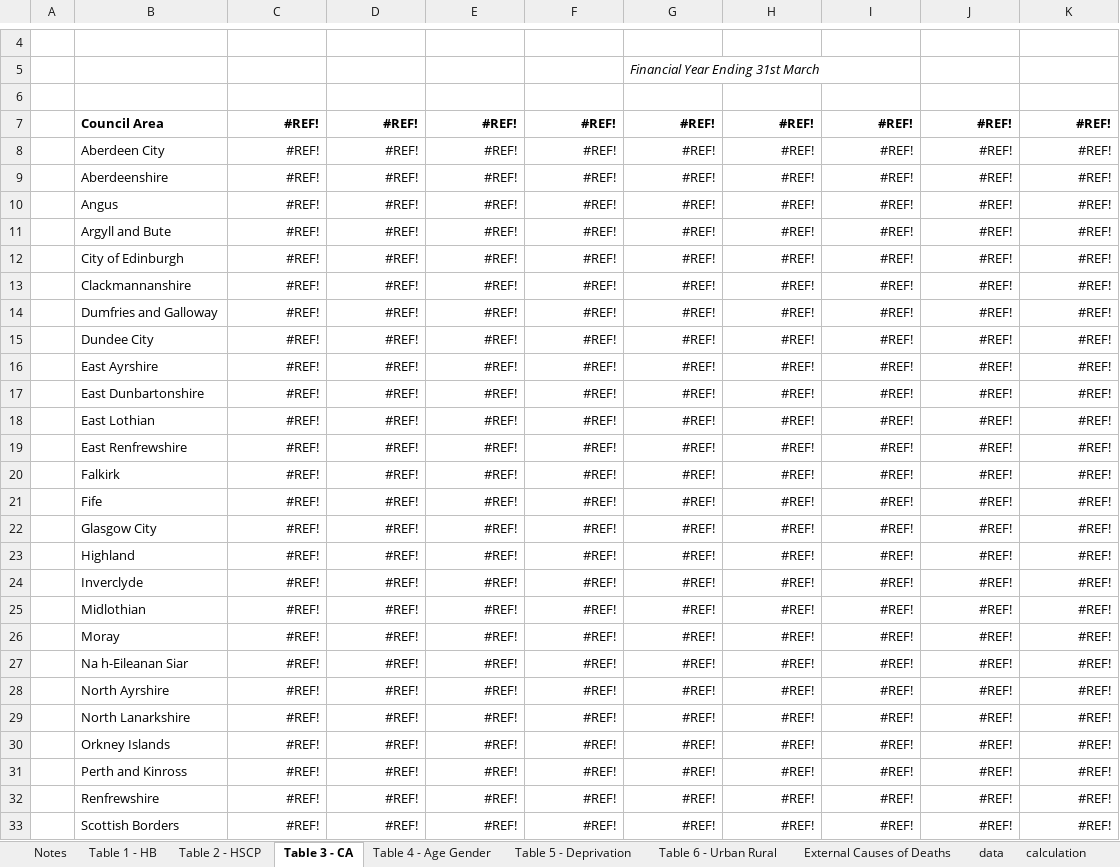
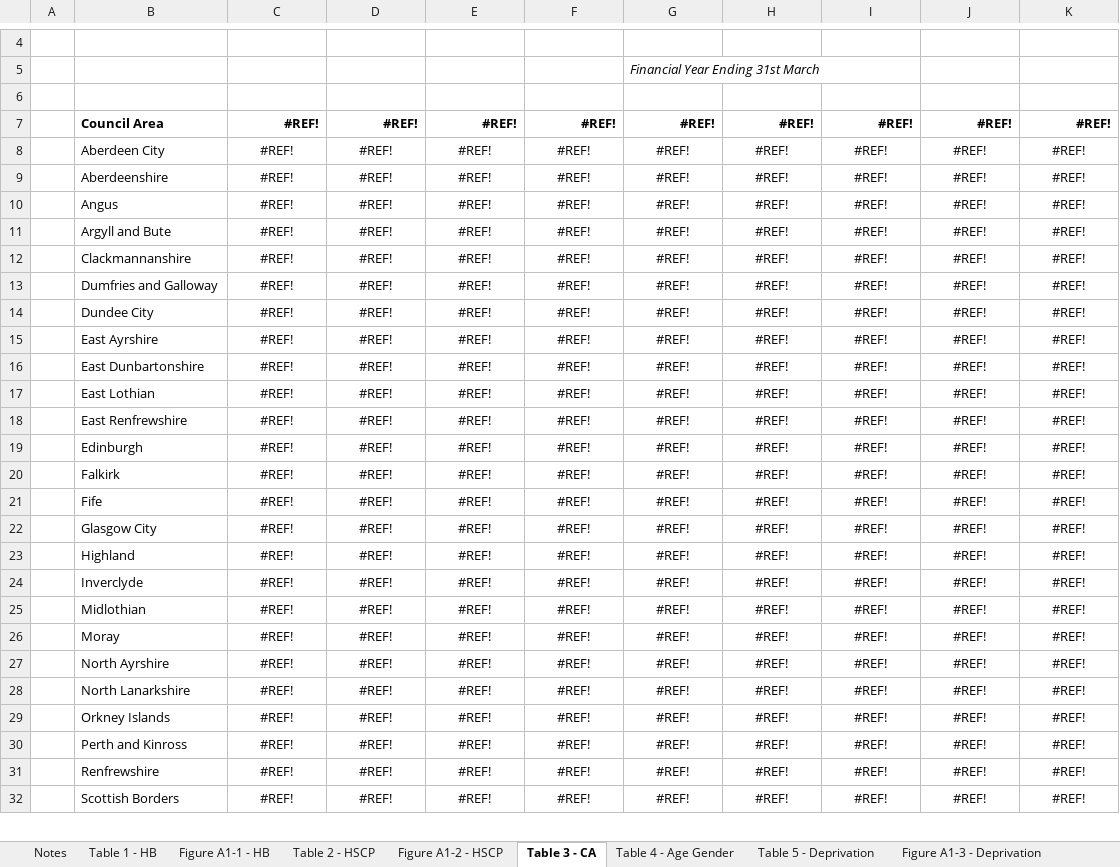
Before and after one commit to Public-Health-Scotland/end-of-life-pub, an Excel workbook: reference-files/qom-template.xlsm, sheet Table 3 - CA, drawn as a sheet; only a part is shown, gaps mark what is left out; values as stored, in another font and other column widths than the file's, no borders; removed rows and columns are numbered as before the commit, all else as after; the diff covers the shown part only; the diff names each change by its address in the sheet, - before the commit and + after, or states it on an @@ line.

Commit message:
Add Appendix figures to excel template

```diff
--- a/reference-files/qom-template.xlsm (sheet Table 3 - CA)
+++ b/reference-files/qom-template.xlsm (sheet Table 3 - CA)
+sheet tab: Figure A1-1 - HB
+sheet tab: Figure A1-2 - HSCP
+sheet tab: Figure A1-3 - Deprivation
-row 6:  |  | #REF! | #REF! | #REF! | #REF! | #REF! | #REF! | #REF! | #REF! | #REF!
+row 6: (empty)
-C8:K11 alignment: right
+C8:K11 alignment: center
-row 12:  | City of Edinburgh | #REF! | #REF! | #REF! | #REF! | #REF! | #REF! | #REF! | #REF! | #REF!
-C12:K18 alignment: right
+C12:K18 alignment: center
+row 19:  | Edinburgh | #REF! | #REF! | #REF! | #REF! | #REF! | #REF! | #REF! | #REF! | #REF!
-C20:K26 alignment: right
+C20:K26 alignment: center
-row 27:  | Na h-Eileanan Siar | #REF! | #REF! | #REF! | #REF! | #REF! | #REF! | #REF! | #REF! | #REF!
-C27:K32 alignment: right
+C27:K32 alignment: center
```
Also changed, not shown: 1 added row, 1 removed row and cell formats elsewhere in this sheet, sheet calculation, sheet Table 2 - HSCP, sheet Table 4 - Age Gender, sheet Table 1 - HB, sheet Table 6 - Urban Rural, sheet Table 5 - Deprivation, 1 more sheet, other sheet tabs, formulas that keep their value, charts or pictures.
